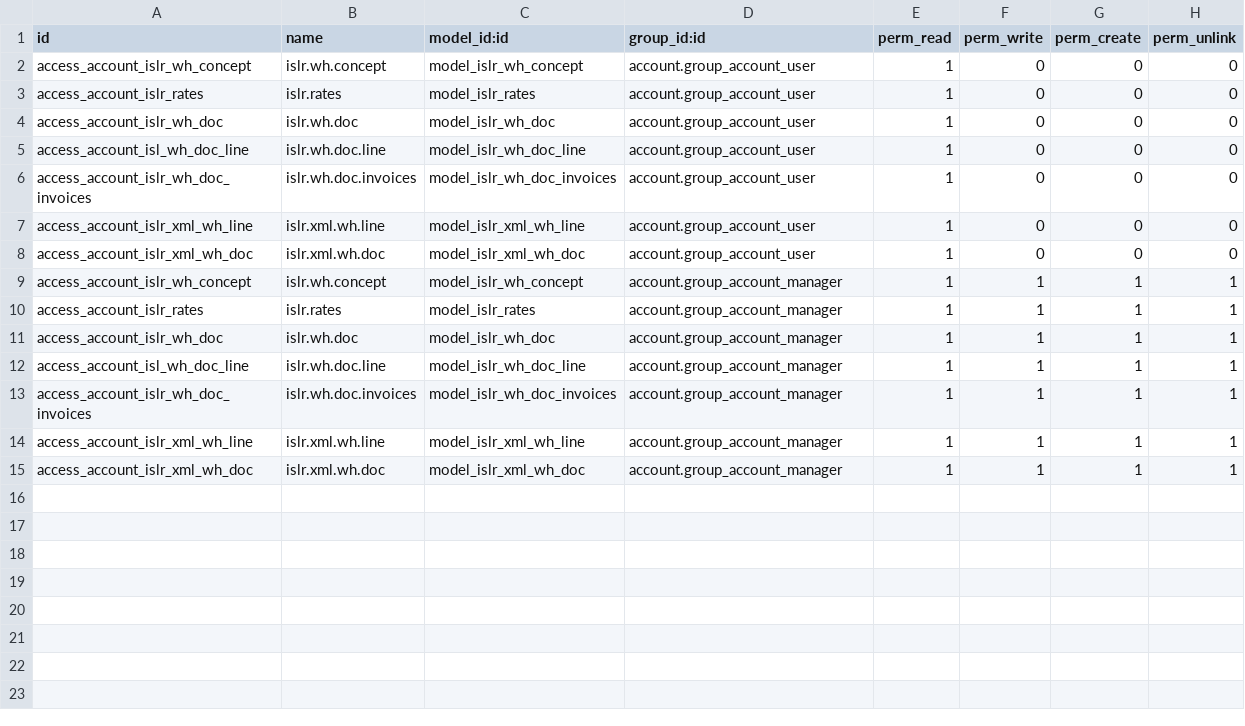
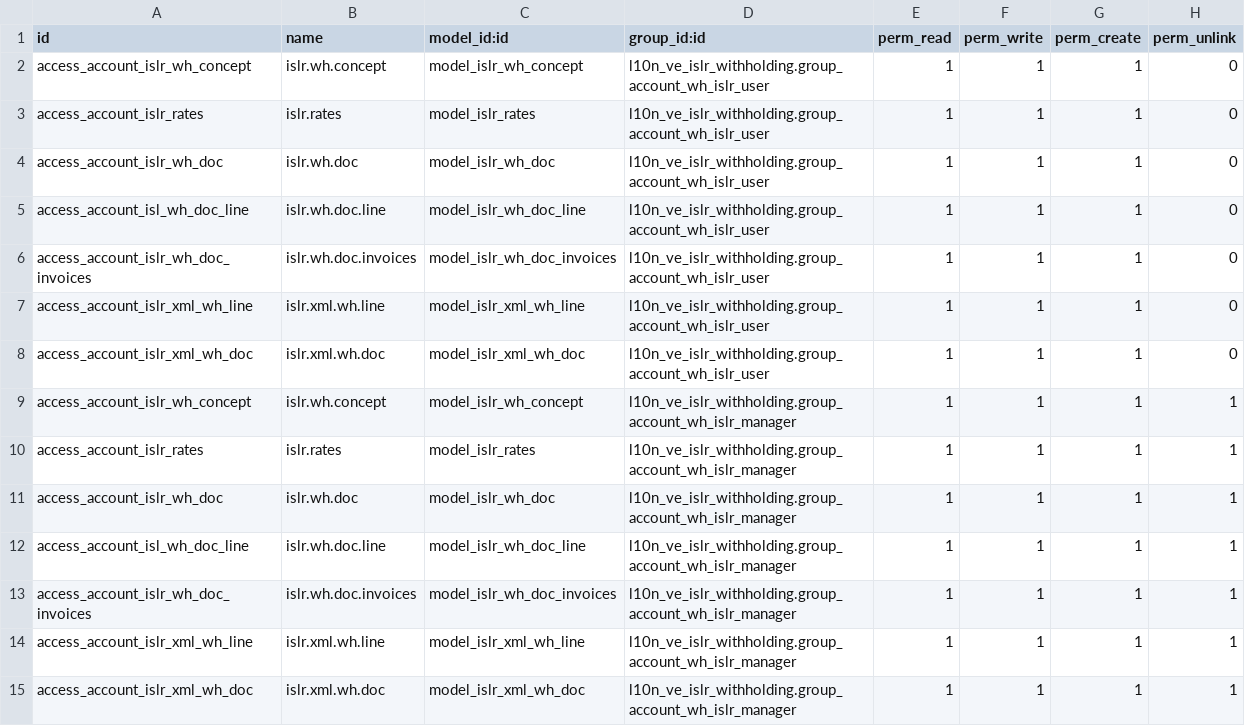
Before and after one commit to odoo-venezuela/odoo-venezuela, a CSV file: l10n_ve_islr_withholding/security/ir.model.access.csv, drawn as a sheet.

Commit message:
[ADD] Added new file to create security group. [IMP] Added file of security in the __openerp__.py.

```diff
--- a/l10n_ve_islr_withholding/security/ir.model.access.csv
+++ b/l10n_ve_islr_withholding/security/ir.model.access.csv
@@ -1,15 +1,15 @@
 "id","name","model_id:id","group_id:id","perm_read","perm_write","perm_create","perm_unlink"
-"access_account_islr_wh_concept","islr.wh.concept","model_islr_wh_concept","account.group_account_user",1,0,0,0
-"access_account_islr_rates","islr.rates","model_islr_rates","account.group_account_user",1,0,0,0
-"access_account_islr_wh_doc","islr.wh.doc","model_islr_wh_doc","account.group_account_user",1,0,0,0
-"access_account_isl_wh_doc_line","islr.wh.doc.line","model_islr_wh_doc_line","account.group_account_user",1,0,0,0
-"access_account_islr_wh_doc_invoices","islr.wh.doc.invoices","model_islr_wh_doc_invoices","account.group_account_user",1,0,0,0
-"access_account_islr_xml_wh_line","islr.xml.wh.line","model_islr_xml_wh_line","account.group_account_user",1,0,0,0
-"access_account_islr_xml_wh_doc","islr.xml.wh.doc","model_islr_xml_wh_doc","account.group_account_user",1,0,0,0
-"access_account_islr_wh_concept","islr.wh.concept","model_islr_wh_concept","account.group_account_manager",1,1,1,1
-"access_account_islr_rates","islr.rates","model_islr_rates","account.group_account_manager",1,1,1,1
-"access_account_islr_wh_doc","islr.wh.doc","model_islr_wh_doc","account.group_account_manager",1,1,1,1
-"access_account_isl_wh_doc_line","islr.wh.doc.line","model_islr_wh_doc_line","account.group_account_manager",1,1,1,1
-"access_account_islr_wh_doc_invoices","islr.wh.doc.invoices","model_islr_wh_doc_invoices","account.group_account_manager",1,1,1,1
-"access_account_islr_xml_wh_line","islr.xml.wh.line","model_islr_xml_wh_line","account.group_account_manager",1,1,1,1
-"access_account_islr_xml_wh_doc","islr.xml.wh.doc","model_islr_xml_wh_doc","account.group_account_manager",1,1,1,1
+"access_account_islr_wh_concept","islr.wh.concept","model_islr_wh_concept","l10n_ve_islr_withholding.group_account_wh_islr_user",1,1,1,0
+"access_account_islr_rates","islr.rates","model_islr_rates","l10n_ve_islr_withholding.group_account_wh_islr_user",1,1,1,0
+"access_account_islr_wh_doc","islr.wh.doc","model_islr_wh_doc","l10n_ve_islr_withholding.group_account_wh_islr_user",1,1,1,0
+"access_account_isl_wh_doc_line","islr.wh.doc.line","model_islr_wh_doc_line","l10n_ve_islr_withholding.group_account_wh_islr_user",1,1,1,0
+"access_account_islr_wh_doc_invoices","islr.wh.doc.invoices","model_islr_wh_doc_invoices","l10n_ve_islr_withholding.group_account_wh_islr_user",1,1,1,0
+"access_account_islr_xml_wh_line","islr.xml.wh.line","model_islr_xml_wh_line","l10n_ve_islr_withholding.group_account_wh_islr_user",1,1,1,0
+"access_account_islr_xml_wh_doc","islr.xml.wh.doc","model_islr_xml_wh_doc","l10n_ve_islr_withholding.group_account_wh_islr_user",1,1,1,0
+"access_account_islr_wh_concept","islr.wh.concept","model_islr_wh_concept","l10n_ve_islr_withholding.group_account_wh_islr_manager",1,1,1,1
+"access_account_islr_rates","islr.rates","model_islr_rates","l10n_ve_islr_withholding.group_account_wh_islr_manager",1,1,1,1
+"access_account_islr_wh_doc","islr.wh.doc","model_islr_wh_doc","l10n_ve_islr_withholding.group_account_wh_islr_manager",1,1,1,1
+"access_account_isl_wh_doc_line","islr.wh.doc.line","model_islr_wh_doc_line","l10n_ve_islr_withholding.group_account_wh_islr_manager",1,1,1,1
+"access_account_islr_wh_doc_invoices","islr.wh.doc.invoices","model_islr_wh_doc_invoices","l10n_ve_islr_withholding.group_account_wh_islr_manager",1,1,1,1
+"access_account_islr_xml_wh_line","islr.xml.wh.line","model_islr_xml_wh_line","l10n_ve_islr_withholding.group_account_wh_islr_manager",1,1,1,1
+"access_account_islr_xml_wh_doc","islr.xml.wh.doc","model_islr_xml_wh_doc","l10n_ve_islr_withholding.group_account_wh_islr_manager",1,1,1,1
```
Also changed, not shown: 1 other file.
